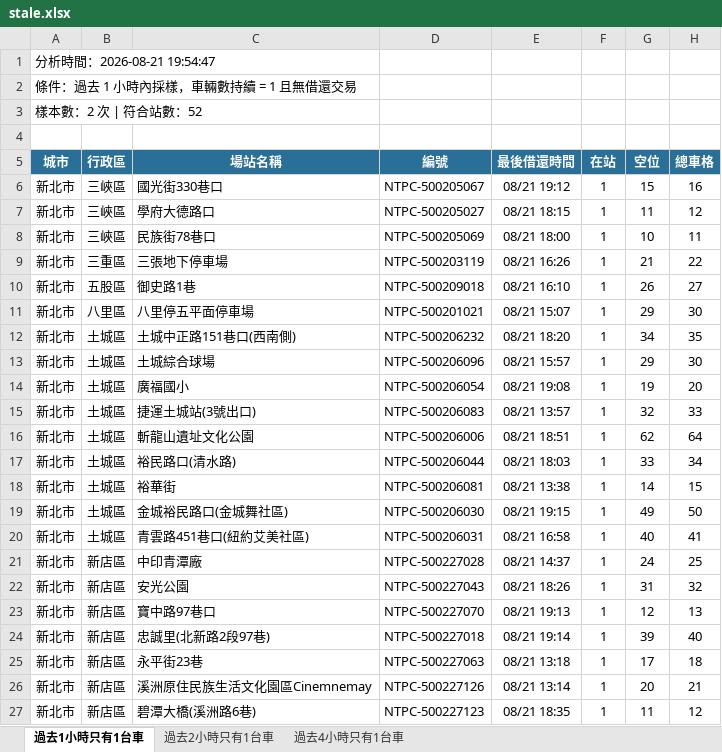
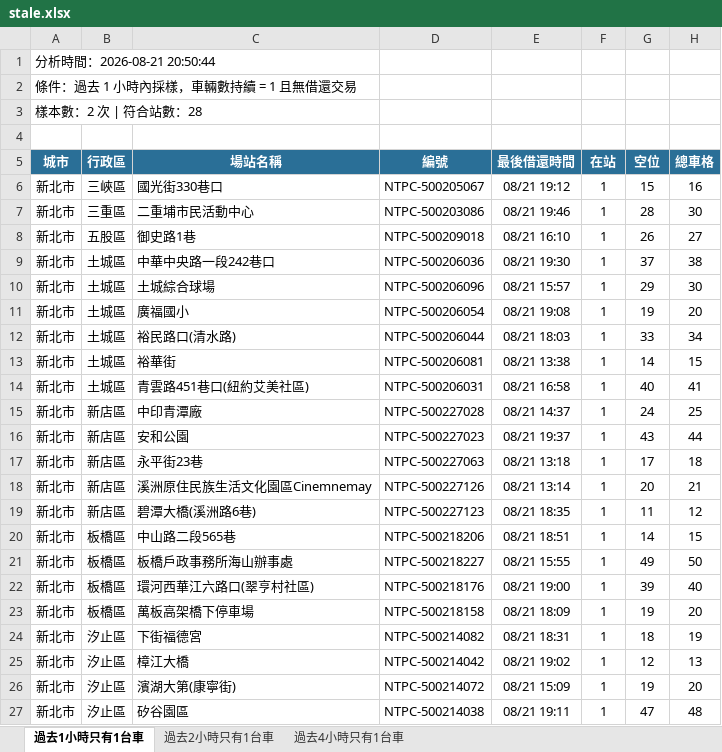
Before and after one commit to hippop3c/fixedbike, an Excel workbook: stale.xlsx, sheet 過去1小時只有1台車, drawn as a sheet; only a part is shown; the shorter side is filled out with more unchanged rows; values as stored, in another font and other column widths than the file's, no borders; removed rows and columns are numbered as before the commit, all else as after; the diff covers the shown part only; the diff names each change by its address in the sheet, - before the commit and + after, or states it on an @@ line.

```diff
--- a/stale.xlsx (sheet 過去1小時只有1台車)
+++ b/stale.xlsx (sheet 過去1小時只有1台車)
-A1 (城市): 分析時間：2026-08-21 19:54:47
+A1 (城市): 分析時間：2026-08-21 20:50:44
-A3 (城市): 樣本數：2 次 | 符合站數：52
+A3 (城市): 樣本數：2 次 | 符合站數：28
-row 7: 新北市 | 三峽區 | 學府大德路口 | NTPC-500205027 | 08/21 18:15 | 1 | 11 | 12
-row 8: 新北市 | 三峽區 | 民族街78巷口 | NTPC-500205069 | 08/21 18:00 | 1 | 10 | 11
-row 9: 新北市 | 三重區 | 三張地下停車場 | NTPC-500203119 | 08/21 16:26 | 1 | 21 | 22
+row 7: 新北市 | 三重區 | 二重埔市民活動中心 | NTPC-500203086 | 08/21 19:46 | 1 | 28 | 30
-row 11: 新北市 | 八里區 | 八里停五平面停車場 | NTPC-500201021 | 08/21 15:07 | 1 | 29 | 30
-C9 (場站名稱): 土城中正路151巷口(西南側)
+C9 (場站名稱): 中華中央路一段242巷口
-D9 (編號): NTPC-500206232
+D9 (編號): NTPC-500206036
-E9 (最後借還時間): 08/21 18:20
+E9 (最後借還時間): 08/21 19:30
-G9 (空位): 34
+G9 (空位): 37
-H9 (總車格): 35
+H9 (總車格): 38
-row 15: 新北市 | 土城區 | 捷運土城站(3號出口) | NTPC-500206083 | 08/21 13:57 | 1 | 32 | 33
-row 16: 新北市 | 土城區 | 斬龍山遺址文化公園 | NTPC-500206006 | 08/21 18:51 | 1 | 62 | 64
-row 19: 新北市 | 土城區 | 金城裕民路口(金城舞社區) | NTPC-500206030 | 08/21 19:15 | 1 | 49 | 50
-C16 (場站名稱): 安光公園
+C16 (場站名稱): 安和公園
-D16 (編號): NTPC-500227043
+D16 (編號): NTPC-500227023
-E16 (最後借還時間): 08/21 18:26
+E16 (最後借還時間): 08/21 19:37
-G16 (空位): 31
+G16 (空位): 43
-H16 (總車格): 32
+H16 (總車格): 44
-row 23: 新北市 | 新店區 | 寶中路97巷口 | NTPC-500227070 | 08/21 19:13 | 1 | 12 | 13
-row 24: 新北市 | 新店區 | 忠誠里(北新路2段97巷) | NTPC-500227018 | 08/21 19:14 | 1 | 39 | 40
```
Also changed, not shown: 16 removed rows elsewhere in this sheet, sheet 過去2小時只有1台車, sheet 過去4小時只有1台車, 3 other files.
